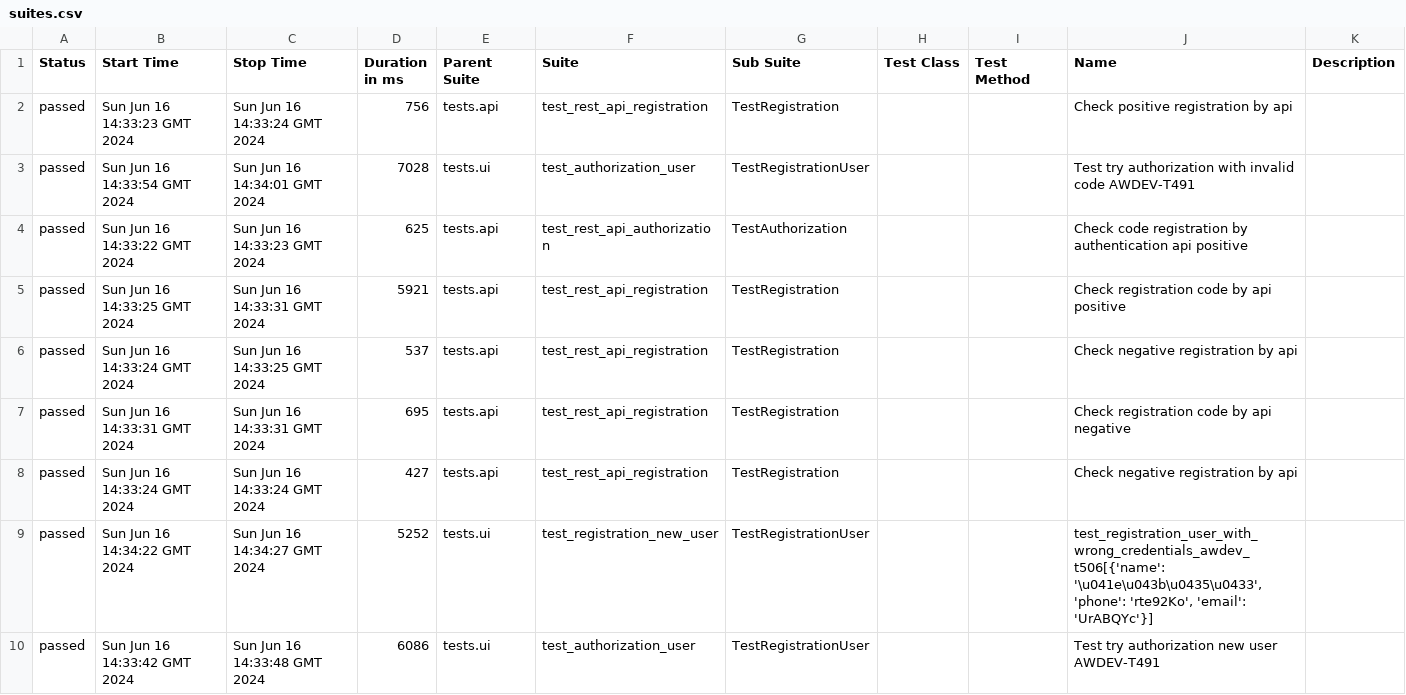
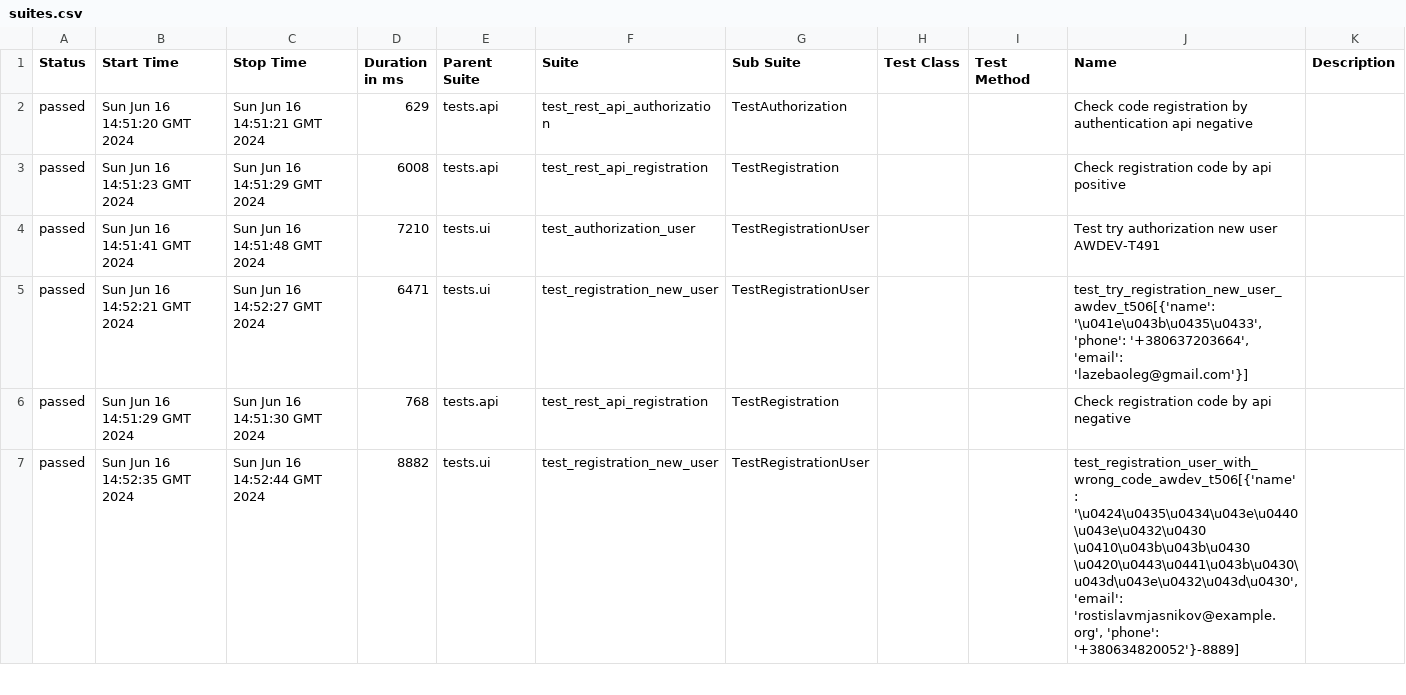
Before and after one commit to fisher1706/my_test_gitnub_actions, a CSV file: data/suites.csv, drawn as a sheet; only a part is shown; the diff covers the shown part only.

Commit message:
Deploying to gh-pages from @ fisher1706/my_test_gitnub_actions@133d91174f9a32430c50d396beb8640355c4011d 🚀

```diff
--- a/data/suites.csv
+++ b/data/suites.csv
@@ -1,10 +1,7 @@
 "Status","Start Time","Stop Time","Duration in ms","Parent Suite","Suite","Sub Suite","Test Class","Test Method","Name","Description"
-"passed","Sun Jun 16 14:33:23 GMT 2024","Sun Jun 16 14:33:24 GMT 2024","756","tests.api","test_rest_api_registration","TestRegistration","","","Check positive registration by api",""
-"passed","Sun Jun 16 14:33:54 GMT 2024","Sun Jun 16 14:34:01 GMT 2024","7028","tests.ui","test_authorization_user","TestRegistrationUser","","","Test try authorization with invalid code AWDEV-T491",""
-"passed","Sun Jun 16 14:33:22 GMT 2024","Sun Jun 16 14:33:23 GMT 2024","625","tests.api","test_rest_api_authorization","TestAuthorization","","","Check code registration by authentication api positive",""
-"passed","Sun Jun 16 14:33:25 GMT 2024","Sun Jun 16 14:33:31 GMT 2024","5921","tests.api","test_rest_api_registration","TestRegistration","","","Check registration code by api positive",""
-"passed","Sun Jun 16 14:33:24 GMT 2024","Sun Jun 16 14:33:25 GMT 2024","537","tests.api","test_rest_api_registration","TestRegistration","","","Check negative registration by api",""
-"passed","Sun Jun 16 14:33:31 GMT 2024","Sun Jun 16 14:33:31 GMT 2024","695","tests.api","test_rest_api_registration","TestRegistration","","","Check registration code by api negative",""
-"passed","Sun Jun 16 14:33:24 GMT 2024","Sun Jun 16 14:33:24 GMT 2024","427","tests.api","test_rest_api_registration","TestRegistration","","","Check negative registration by api",""
-"passed","Sun Jun 16 14:34:22 GMT 2024","Sun Jun 16 14:34:27 GMT 2024","5252","tests.ui","test_registration_new_user","TestRegistrationUser","","","test_registration_user_with_wrong_credentials_awdev_t506[{'name': '\u041e\u043b\u0435\u0433', 'phone': 'rte92Ko', 'email': 'UrABQYc'}]",""
-"passed","Sun Jun 16 14:33:42 GMT 2024","Sun Jun 16 14:33:48 GMT 2024","6086","tests.ui","test_authorization_user","TestRegistrationUser","","","Test try authorization new user AWDEV-T491",""
+"passed","Sun Jun 16 14:51:20 GMT 2024","Sun Jun 16 14:51:21 GMT 2024","629","tests.api","test_rest_api_authorization","TestAuthorization","","","Check code registration by authentication api negative",""
+"passed","Sun Jun 16 14:51:23 GMT 2024","Sun Jun 16 14:51:29 GMT 2024","6008","tests.api","test_rest_api_registration","TestRegistration","","","Check registration code by api positive",""
+"passed","Sun Jun 16 14:51:41 GMT 2024","Sun Jun 16 14:51:48 GMT 2024","7210","tests.ui","test_authorization_user","TestRegistrationUser","","","Test try authorization new user AWDEV-T491",""
+"passed","Sun Jun 16 14:52:21 GMT 2024","Sun Jun 16 14:52:27 GMT 2024","6471","tests.ui","test_registration_new_user","TestRegistrationUser","","","test_try_registration_new_user_awdev_t506[{'name': '\u041e\u043b\u0435\u0433', 'phone': '+380637203664', 'email': 'lazebaoleg@gmail.com'}]",""
+"passed","Sun Jun 16 14:51:29 GMT 2024","Sun Jun 16 14:51:30 GMT 2024","768","tests.api","test_rest_api_registration","TestRegistration","","","Check registration code by api negative",""
+"passed","Sun Jun 16 14:52:35 GMT 2024","Sun Jun 16 14:52:44 GMT 2024","8882","tests.ui","test_registration_new_user","TestRegistrationUser","","","test_registration_user_with_wrong_code_awdev_t506[{'name': '\u0424\u0435\u0434\u043e\u0440\u043e\u0432\u0430 \u0410\u043b\u043b\u0430 \u0420\u0443\u0441\u043b\u0430\u043d\u043e\u0432\u043d\u0430', 'email': 'rostislavmjasnikov@example.org', 'phone': '+380634820052'}-8889]",""
```
Also changed, not shown: 3 added rows and 30 edited cells elsewhere in this file, 29 other files.
